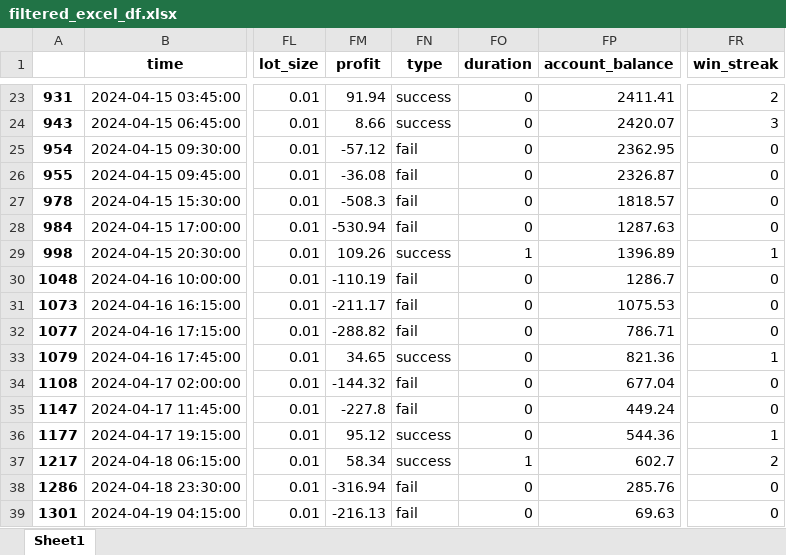
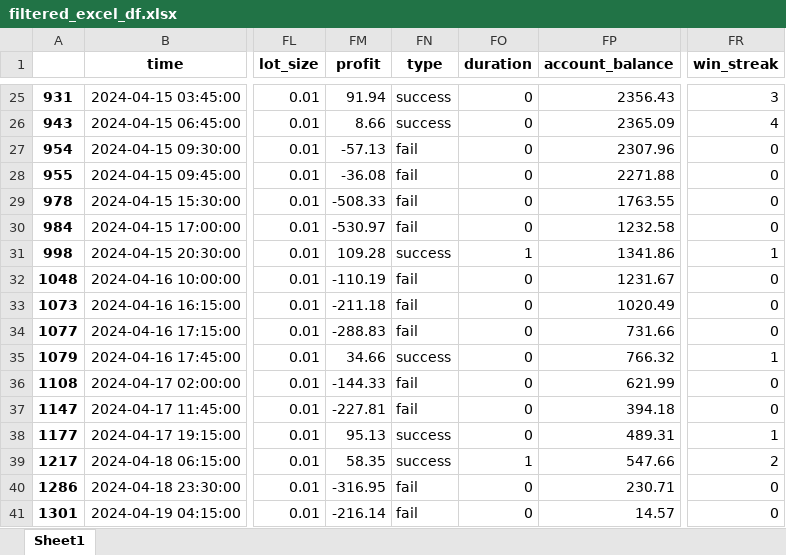
Before and after one commit to TafaraBean/Trade, an Excel workbook: filtered_excel_df.xlsx, sheet Sheet1, drawn as a sheet; only a part is shown, gaps mark what is left out; values as stored, in another font and other column widths than the file's, no borders; addresses are those after the commit; the diff covers the shown part only; the diff names each change by its address in the sheet, - before the commit and + after, or states it on an @@ line.

```diff
--- a/filtered_excel_df.xlsx (sheet Sheet1)
+++ b/filtered_excel_df.xlsx (sheet Sheet1)
-FP25 (account_balance): 2411.41
+FP25 (account_balance): 2356.43
-FR25 (win_streak): 2
+FR25 (win_streak): 3
-FP26 (account_balance): 2420.07
+FP26 (account_balance): 2365.09
-FR26 (win_streak): 3
+FR26 (win_streak): 4
-FM27 (profit): -57.12
+FM27 (profit): -57.13
-FP27 (account_balance): 2362.95
+FP27 (account_balance): 2307.96
-FP28 (account_balance): 2326.87
+FP28 (account_balance): 2271.88
-FM29 (profit): -508.3
+FM29 (profit): -508.33
-FP29 (account_balance): 1818.57
+FP29 (account_balance): 1763.55
-FM30 (profit): -530.94
+FM30 (profit): -530.97
-FP30 (account_balance): 1287.63
+FP30 (account_balance): 1232.58
-FM31 (profit): 109.26
+FM31 (profit): 109.28
-FP31 (account_balance): 1396.89
+FP31 (account_balance): 1341.86
-FP32 (account_balance): 1286.7
+FP32 (account_balance): 1231.67
-FM33 (profit): -211.17
+FM33 (profit): -211.18
-FP33 (account_balance): 1075.53
+FP33 (account_balance): 1020.49
-FM34 (profit): -288.82
+FM34 (profit): -288.83
-FP34 (account_balance): 786.71
+FP34 (account_balance): 731.66
-FM35 (profit): 34.65
+FM35 (profit): 34.66
-FP35 (account_balance): 821.36
+FP35 (account_balance): 766.32
-FM36 (profit): -144.32
+FM36 (profit): -144.33
-FP36 (account_balance): 677.04
+FP36 (account_balance): 621.99
-FM37 (profit): -227.8
+FM37 (profit): -227.81
-FP37 (account_balance): 449.24
+FP37 (account_balance): 394.18
-FM38 (profit): 95.12
+FM38 (profit): 95.13
-FP38 (account_balance): 544.36
+FP38 (account_balance): 489.31
-FM39 (profit): 58.34
+FM39 (profit): 58.35
-FP39 (account_balance): 602.7
+FP39 (account_balance): 547.66
-FM40 (profit): -316.94
+FM40 (profit): -316.95
-FP40 (account_balance): 285.76
+FP40 (account_balance): 230.71
-FM41 (profit): -216.13
+FM41 (profit): -216.14
-FP41 (account_balance): 69.63
+FP41 (account_balance): 14.57
```
Also changed, not shown: 2 added rows and 67 edited cells elsewhere in this sheet, 2 other files.
